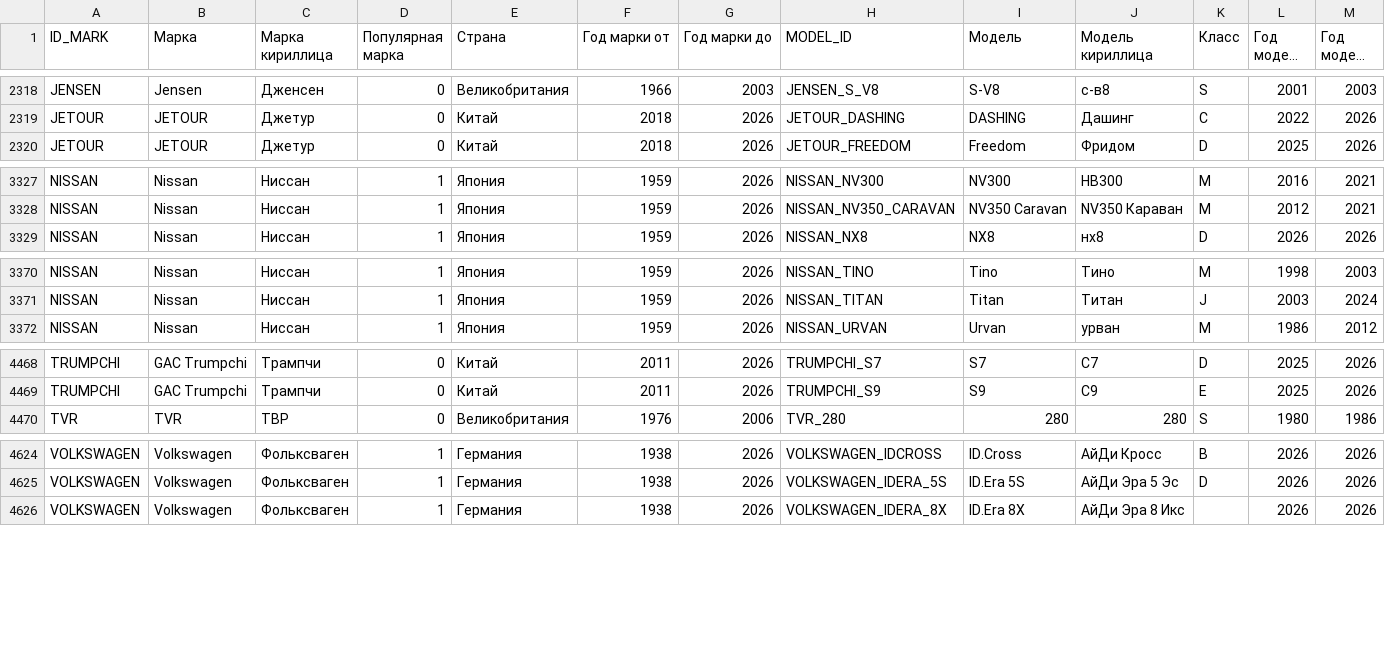
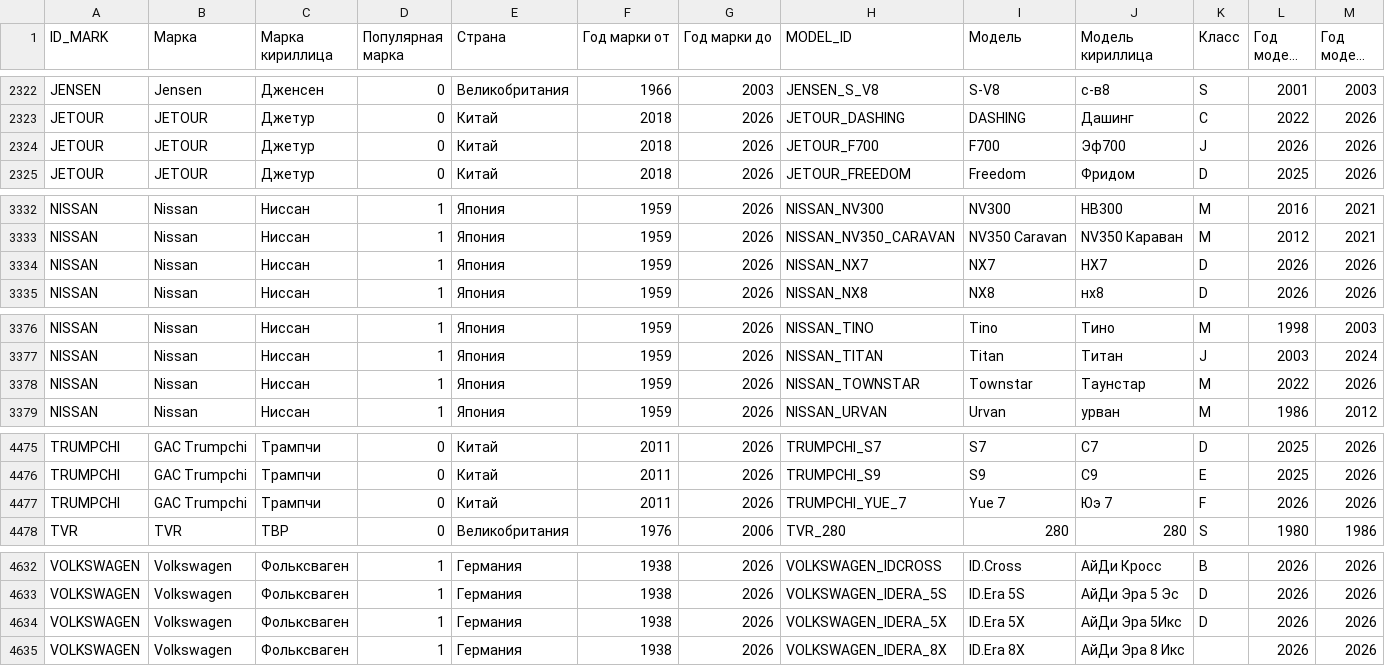
Before and after one commit to blanzh/carsBase, a CSV file: cars.csv, drawn as a sheet; only a part is shown, gaps mark what is left out; long unchanged cells end in …; the diff covers the shown part only; the diff names each change by its address in the sheet, - before the commit and + after, or states it on an @@ line.

```diff
--- a/cars.csv
+++ b/cars.csv
+row 2324: JETOUR | JETOUR | Джетур | 0 | Китай | 2018 | 2026 | JETOUR_F700 | F700 | Эф700 | J | 2026 | 2026
+row 3334: NISSAN | Nissan | Ниссан | 1 | Япония | 1959 | 2026 | NISSAN_NX7 | NX7 | НХ7 | D | 2026 | 2026
+row 3378: NISSAN | Nissan | Ниссан | 1 | Япония | 1959 | 2026 | NISSAN_TOWNSTAR | Townstar | Таунстар | M | 2022 | 2026
+row 4477: TRUMPCHI | GAC Trumpchi | Трампчи | 0 | Китай | 2011 | 2026 | TRUMPCHI_YUE_7 | Yue 7 | Юэ 7 | F | 2026 | 2026
+row 4634: VOLKSWAGEN | Volkswagen | Фольксваген | 1 | Германия | 1938 | 2026 | VOLKSWAGEN_IDERA_5X | ID.Era 5X | АйДи Эра 5Икс | D | 2026 | 2026
```
Also changed, not shown: 5 added rows and 1 removed row elsewhere in this file, 1 other file.
